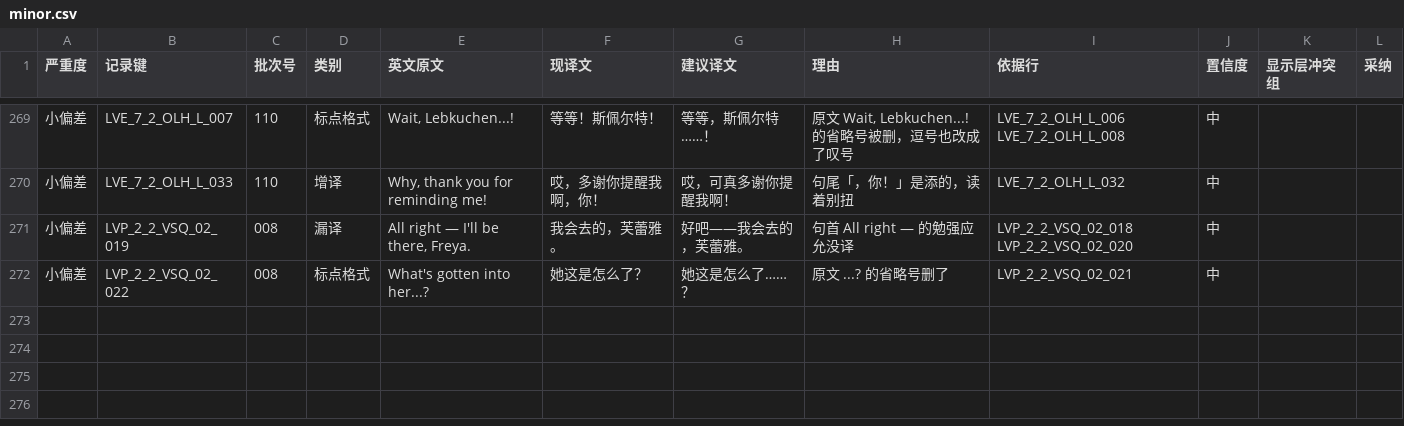
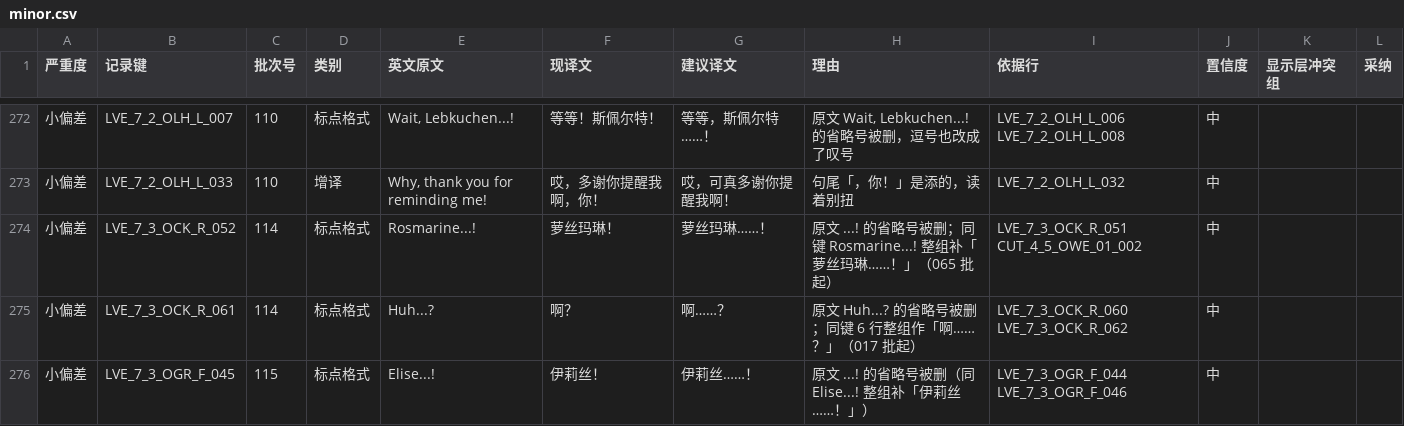
Before and after one commit to xiayiyi0/LittleGoodyTwoShoes-Simplified-Chinese, a CSV file: review/minor.csv, drawn as a sheet; only a part is shown, gaps mark what is left out; the shorter side is filled out with more unchanged rows; the diff covers the shown part only.

```diff
--- a/review/minor.csv
+++ b/review/minor.csv
@@ -270 +273,4 @@
 小偏差,LVE_7_2_OLH_L_033,110,增译,"Why, thank you for reminding me!",哎，多谢你提醒我啊，你！,哎，可真多谢你提醒我啊！,句尾「，你！」是添的，读着别扭,LVE_7_2_OLH_L_032,中,,
+小偏差,LVE_7_3_OCK_R_052,114,标点格式,Rosmarine...!,萝丝玛琳！,萝丝玛琳……！,原文 ...! 的省略号被删；同键 Rosmarine...! 整组补「萝丝玛琳……！」（065 批起）,LVE_7_3_OCK_R_051 CUT_4_5_OWE_01_002,中,,
+小偏差,LVE_7_3_OCK_R_061,114,标点格式,Huh...?,啊？,啊……？,原文 Huh...? 的省略号被删；同键 6 行整组作「啊……？」（017 批起）,LVE_7_3_OCK_R_060 LVE_7_3_OCK_R_062,中,,
+小偏差,LVE_7_3_OGR_F_045,115,标点格式,Elise...!,伊莉丝！,伊莉丝……！,原文 ...! 的省略号被删（同 Elise...! 整组补「伊莉丝……！」）,LVE_7_3_OGR_F_044 LVE_7_3_OGR_F_046,中,,
```
Also changed, not shown: 5 added rows elsewhere in this file, review/precheck/candidates.csv, 21 other files.
